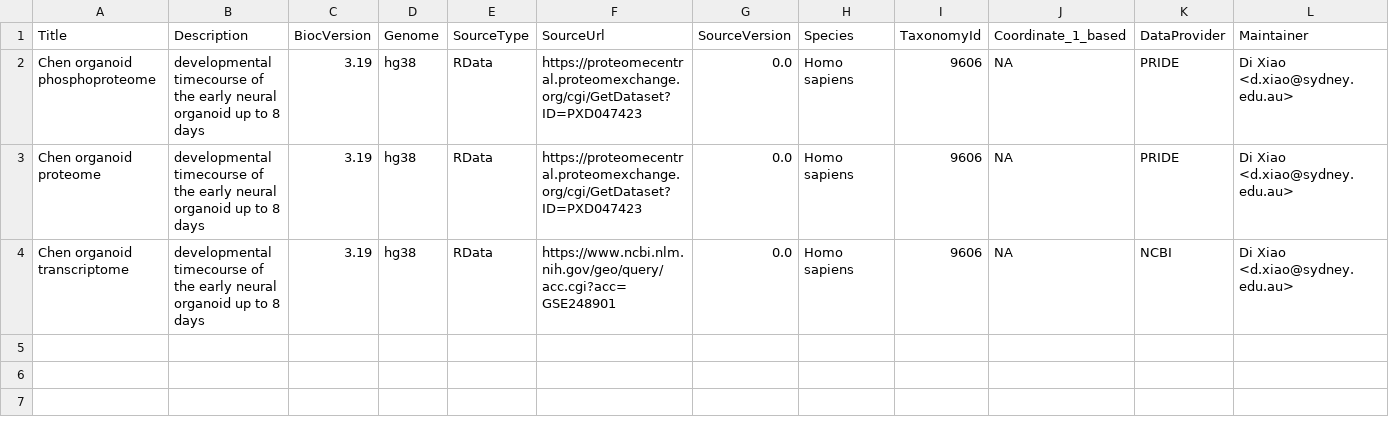
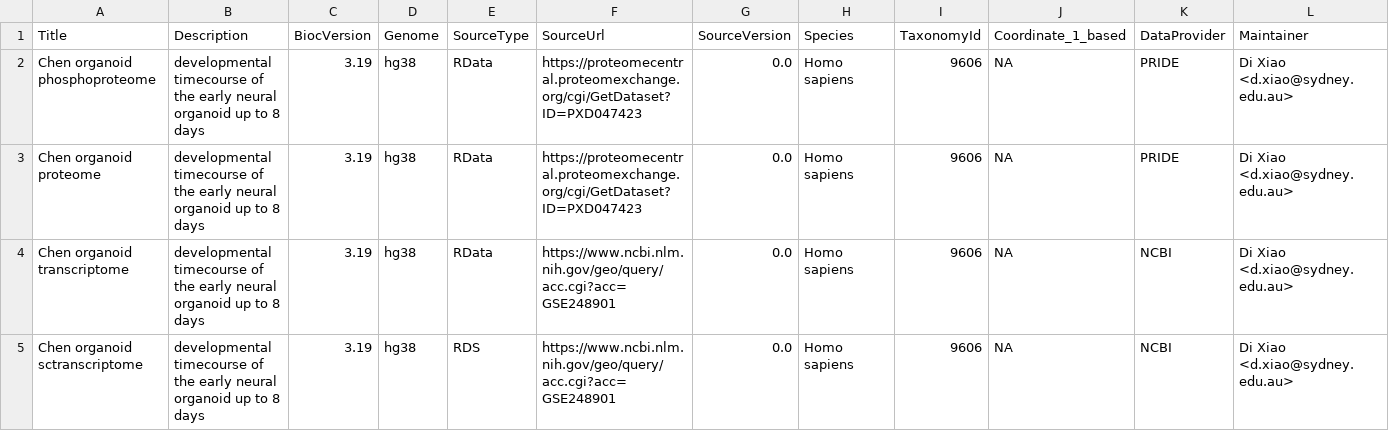
Before and after one commit to PYangLab/TransOmicsData, a CSV file: inst/extdata/0.99.0/metadata-chen-organoid.csv, drawn as a sheet; only a part is shown; rows hold the shown columns only; the diff names each change by its address in the sheet, - before the commit and + after, or states it on an @@ line.

Commit message:
add scRNA-seq data to chen-organoid

```diff
--- a/inst/extdata/0.99.0/metadata-chen-organoid.csv
+++ b/inst/extdata/0.99.0/metadata-chen-organoid.csv
+row 5: Chen organoid sctranscriptome | developmental timecourse of the early neural organoid up to 8 days | 3.19 | hg38 | RDS | https://www.ncbi.nlm.nih.gov/geo/query/acc.cgi?acc=GSE248901 | 0.0 | Homo sapiens | 9606 | NA | NCBI | Di Xiao <d.xiao@sydney.edu.au>
```
Also changed, not shown: 5 other files.
